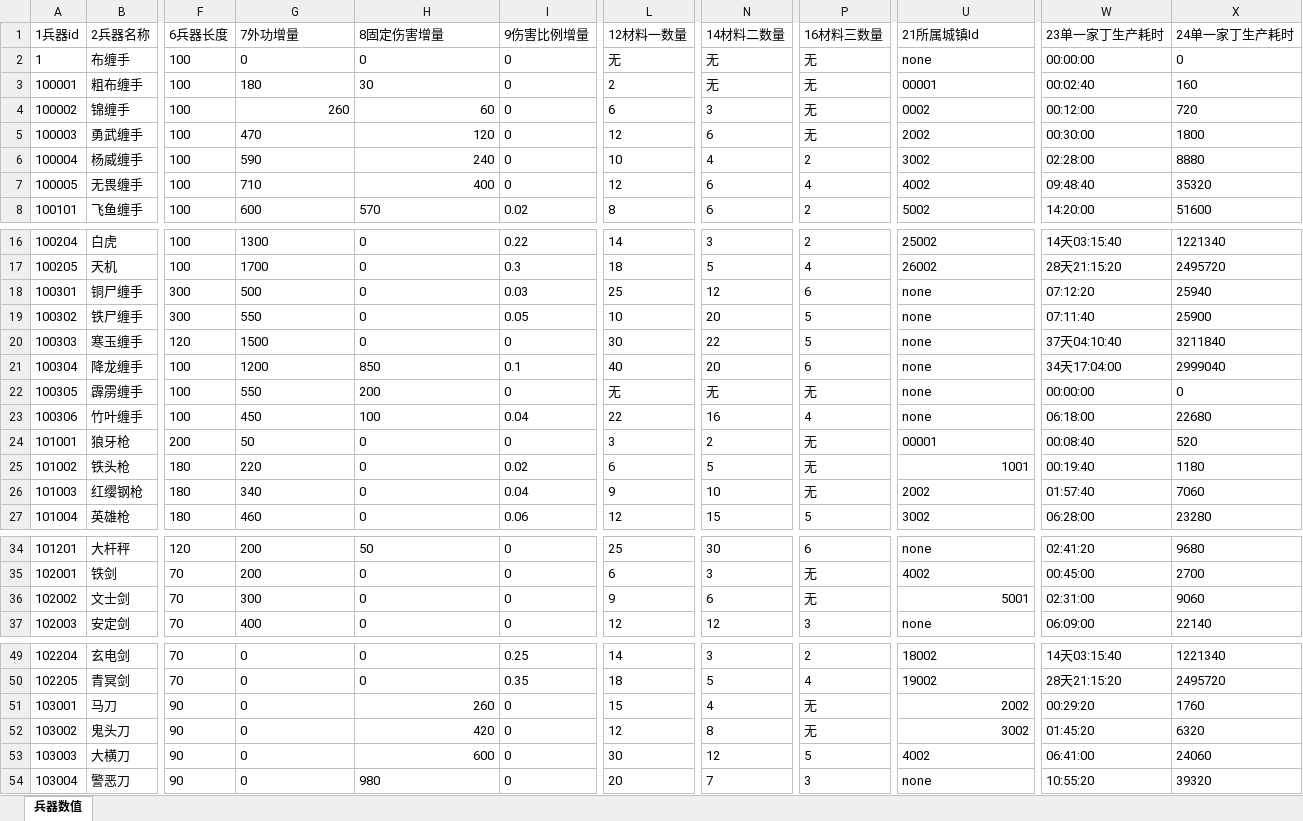
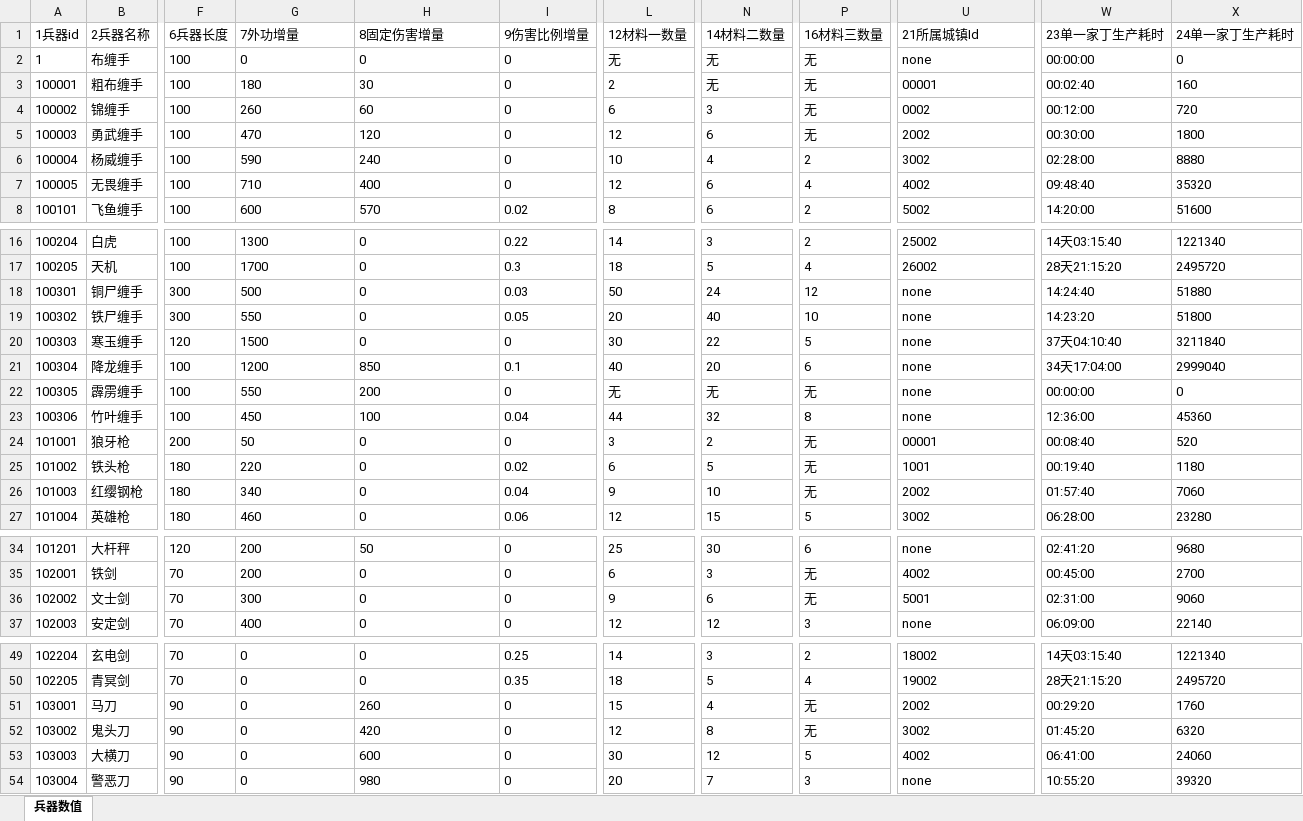
Before and after one commit to zhaoguo20002/MyWuXia, an Excel workbook: docs/兵器数值.xlsx, sheet 兵器数值, drawn as a sheet; only a part is shown, gaps mark what is left out; values as stored, in another font and other column widths than the file's, no borders; the diff names each change by its address in the sheet, - before the commit and + after, or states it on an @@ line.

```diff
--- a/docs/兵器数值.xlsx (sheet 兵器数值)
+++ b/docs/兵器数值.xlsx (sheet 兵器数值)
-G4:H4 alignment: right
+G4:H4 alignment: left
-H5:H7 alignment: right
+H5:H7 alignment: left
-L18 (12材料一数量): 25
+L18 (12材料一数量): 50
-N18 (14材料二数量): 12
+N18 (14材料二数量): 24
-P18 (16材料三数量): 6
+P18 (16材料三数量): 12
-W18 (23单一家丁生产耗时): 07:12:20
+W18 (23单一家丁生产耗时): 14:24:40
-X18 (24单一家丁生产耗时): 25940
+X18 (24单一家丁生产耗时): 51880
-L19 (12材料一数量): 10
+L19 (12材料一数量): 20
-N19 (14材料二数量): 20
+N19 (14材料二数量): 40
-P19 (16材料三数量): 5
+P19 (16材料三数量): 10
-W19 (23单一家丁生产耗时): 07:11:40
+W19 (23单一家丁生产耗时): 14:23:20
-X19 (24单一家丁生产耗时): 25900
+X19 (24单一家丁生产耗时): 51800
-L23 (12材料一数量): 22
+L23 (12材料一数量): 44
-N23 (14材料二数量): 16
+N23 (14材料二数量): 32
-P23 (16材料三数量): 4
+P23 (16材料三数量): 8
-W23 (23单一家丁生产耗时): 06:18:00
+W23 (23单一家丁生产耗时): 12:36:00
-X23 (24单一家丁生产耗时): 22680
+X23 (24单一家丁生产耗时): 45360
-U25 alignment: right
+U25 alignment: left
-U36 alignment: right
+U36 alignment: left
-H51:H53 alignment: right
+H51:H53 alignment: left
-U51:U52 alignment: right
+U51:U52 alignment: left
```
Also changed, not shown: 5 other files.
